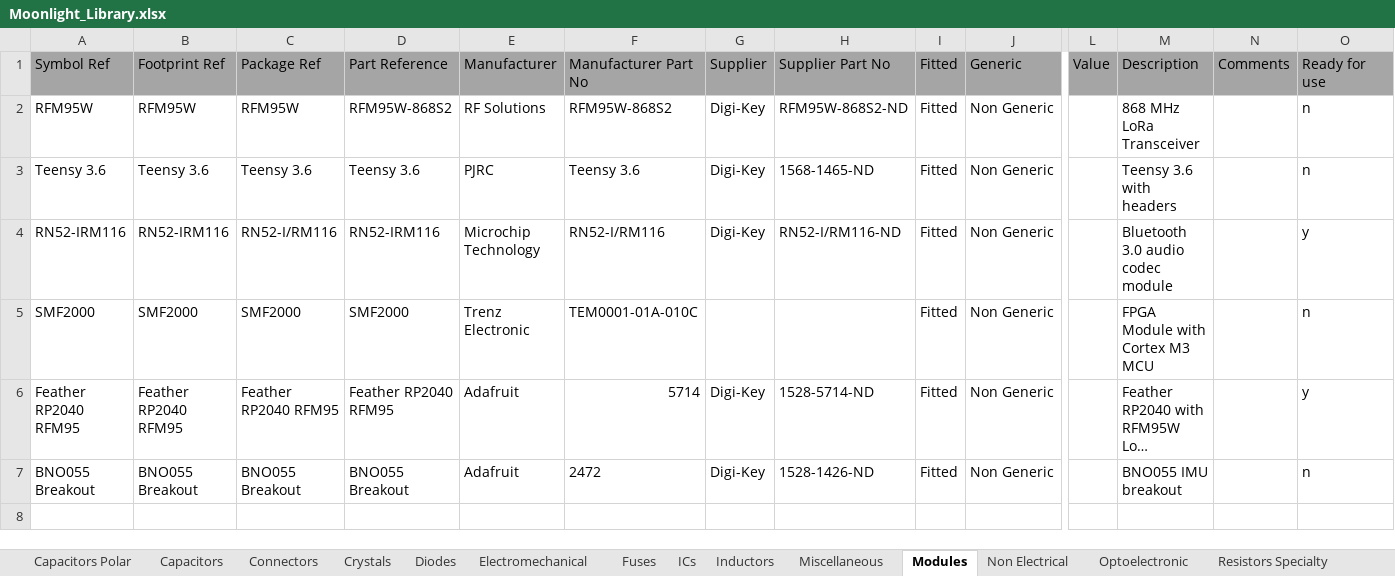
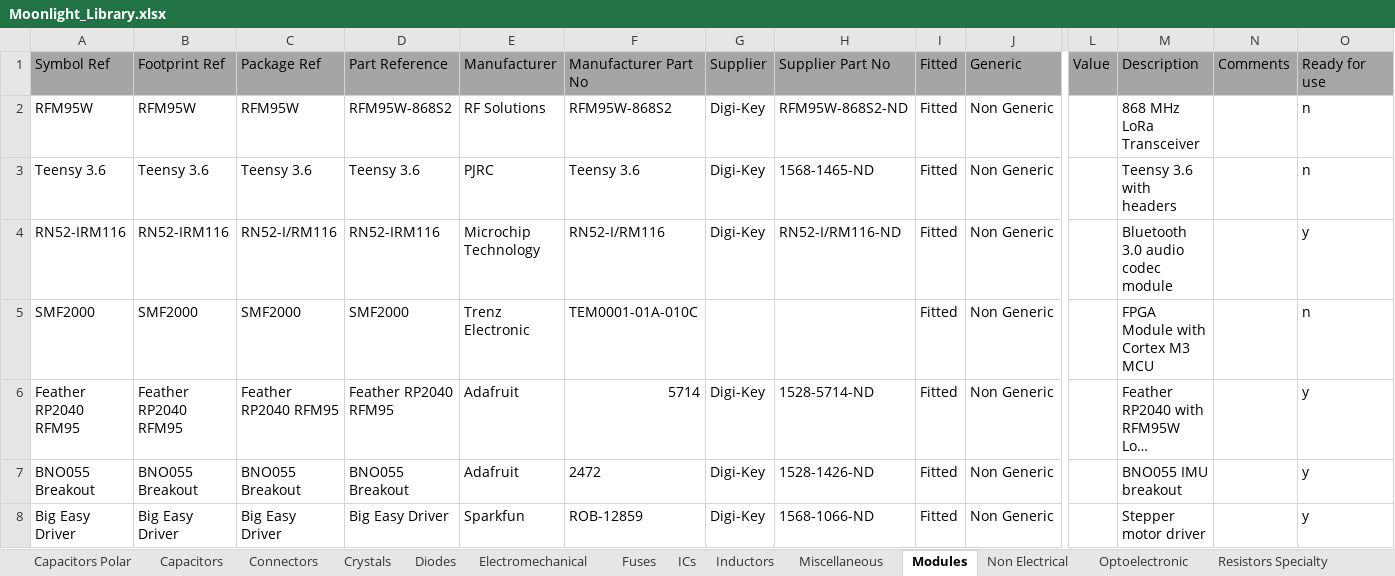
Before and after one commit to manaljosid/Moonlight_Library, an Excel workbook: Moonlight_Library.xlsx, sheet Modules, drawn as a sheet; only a part is shown, gaps mark what is left out; long unchanged cells end in …; values as stored, in another font and other column widths than the file's, no borders; rows hold the shown columns only; the diff names each change by its address in the sheet, - before the commit and + after, or states it on an @@ line.

Commit message:
Add big easy driver

```diff
--- a/Moonlight_Library.xlsx (sheet Modules)
+++ b/Moonlight_Library.xlsx (sheet Modules)
-O7: n
+O7: y
+row 8: Big Easy Driver | Big Easy Driver | Big Easy Driver | Big Easy Driver | Sparkfun | ROB-12859 | Digi-Key | 1568-1066-ND | Fitted | Non Generic |  | Stepper motor driver |  | y
```
Also changed, not shown: 14 other files.
